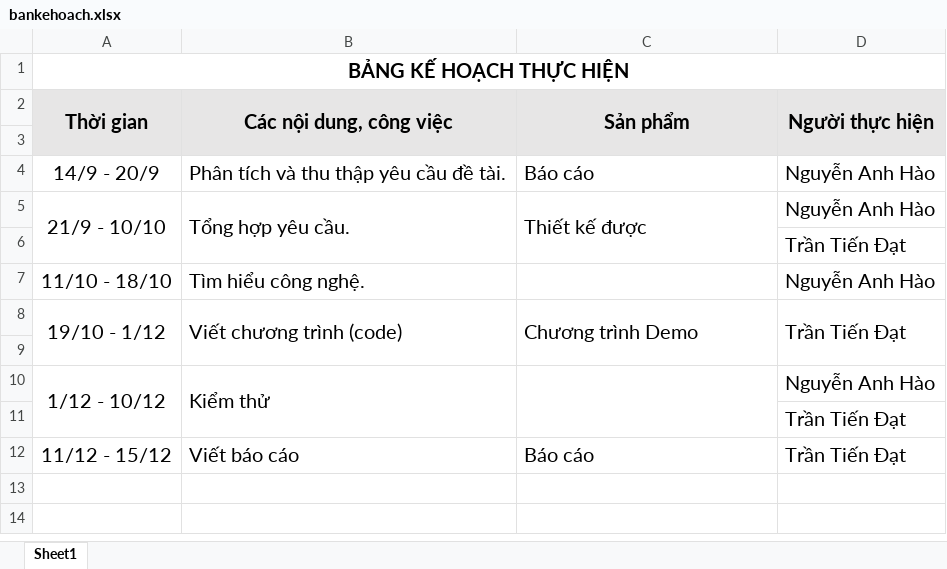
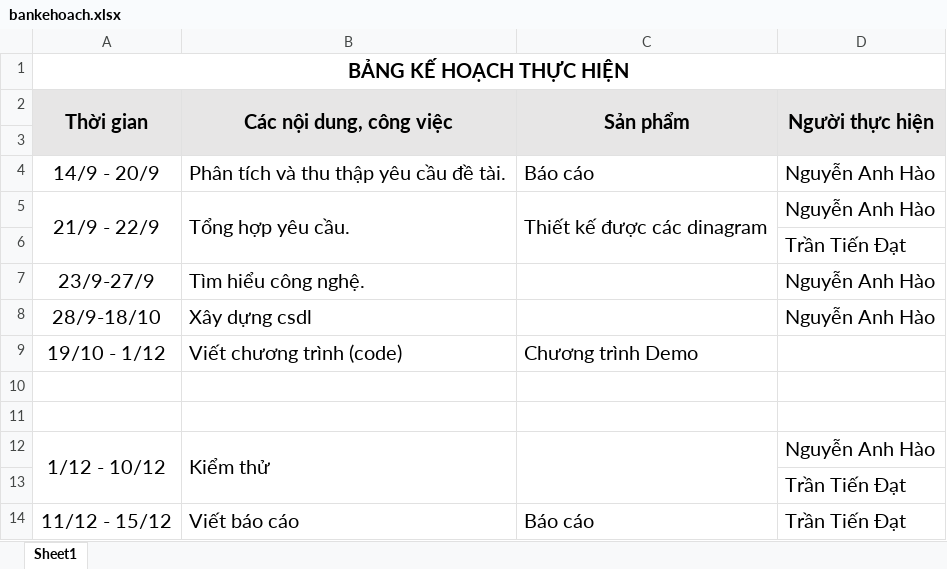
Before and after one commit to aokidai/ClassJapaneseOnline, an Excel workbook: bankehoach.xlsx, sheet Sheet1, drawn as a sheet; values as stored, in another font and other column widths than the file's, no borders; removed rows and columns are numbered as before the commit, all else as after; the diff names each change by its address in the sheet, - before the commit and + after, or states it on an @@ line.

Commit message:
update

```diff
--- a/bankehoach.xlsx (sheet Sheet1)
+++ b/bankehoach.xlsx (sheet Sheet1)
-A5 (Thời gian): 21/9 - 10/10
+A5 (Thời gian): 21/9 - 22/9
-C5 (Sản phẩm): Thiết kế được
+C5 (Sản phẩm): Thiết kế được các dinagram
-A7 (Thời gian): 11/10 - 18/10
+A7 (Thời gian): 23/9-27/9
+row 8: 28/9-18/10 | Xây dựng csdl |  | Nguyễn Anh Hào
-A8:A9 merged
-B8:B9 merged
-C8:C9 merged
-D9 (Người thực hiện): Trần Tiến Đạt
+D9 (Người thực hiện): (empty)
-D8:D9 merged
+row 10: (empty)
```
